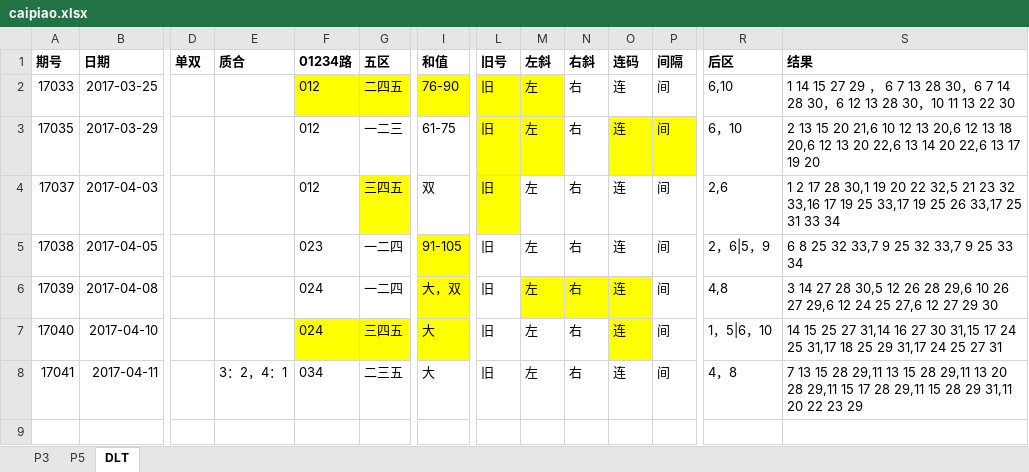
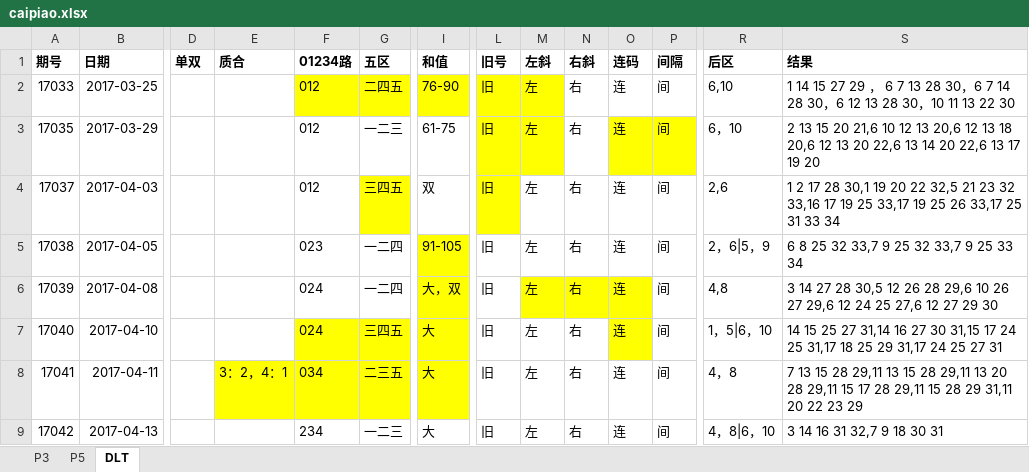
Before and after one commit to zhoubo8308/caipiao, an Excel workbook: caipiao.xlsx, sheet DLT, drawn as a sheet; only a part is shown, gaps mark what is left out; values as stored, in another font and other column widths than the file's, no borders; rows hold the shown columns only; the diff names each change by its address in the sheet, - before the commit and + after, or states it on an @@ line.

```diff
--- a/caipiao.xlsx (sheet DLT)
+++ b/caipiao.xlsx (sheet DLT)
-E8:G8 fill: none
+E8:G8 fill: #FFFF00
-I8 fill: none
+I8 fill: #FFFF00
+row 9: 17042 | 2017-04-13 |  |  | 234 | 一二三 | 大 | 旧 | 左 | 右 | 连 | 间 | 4，8|6，10 | 3 14 16 31 32,7 9 18 30 31
```
Also changed, not shown: sheet P5, sheet P3.
